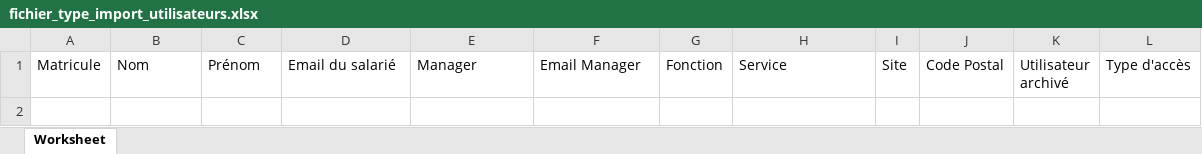
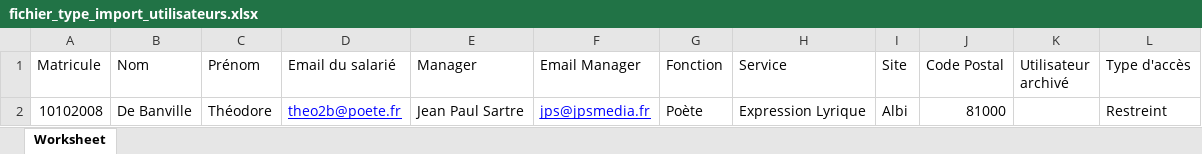
Before and after one commit to gaetan-tibati-fms/data-transfer, an Excel workbook: fichier_type_import_utilisateurs.xlsx, sheet Worksheet, drawn as a sheet; values as stored, in another font and other column widths than the file's, no borders; the diff names each change by its address in the sheet, - before the commit and + after, or states it on an @@ line.

Commit message:
nouvelle ligne dans le fichier d'import xlsx

```diff
--- a/fichier_type_import_utilisateurs.xlsx (sheet Worksheet)
+++ b/fichier_type_import_utilisateurs.xlsx (sheet Worksheet)
+row 2: 10102008 | De Banville | Théodore | theo2b@poete.fr | Jean Paul Sartre | jps@jpsmedia.fr | Poète | Expression Lyrique | Albi | 81000 |  | Restreint
```
